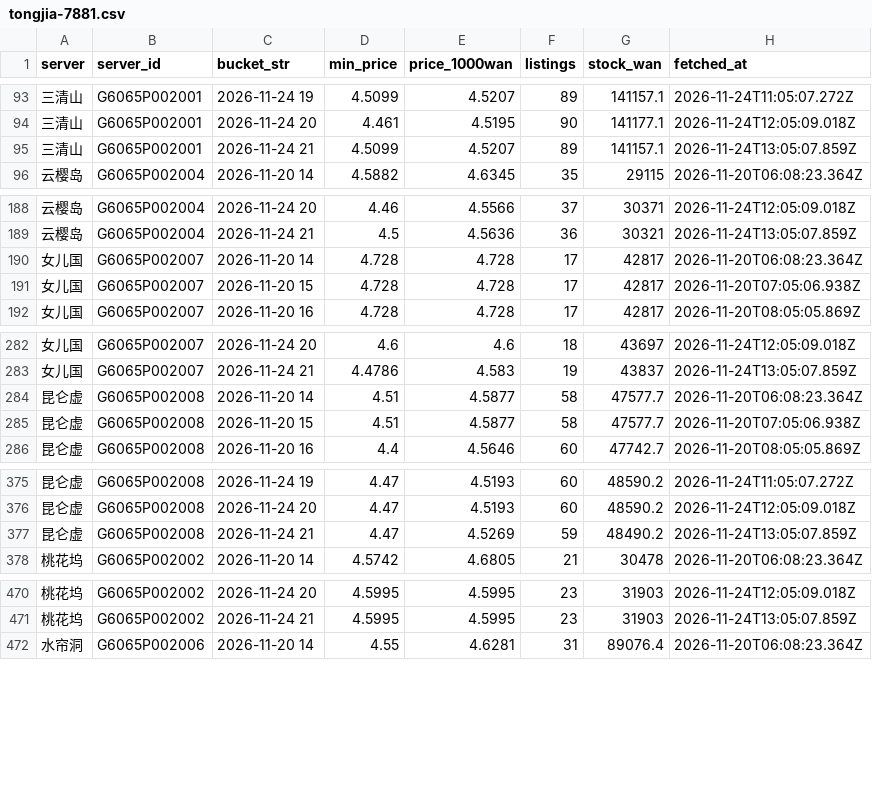
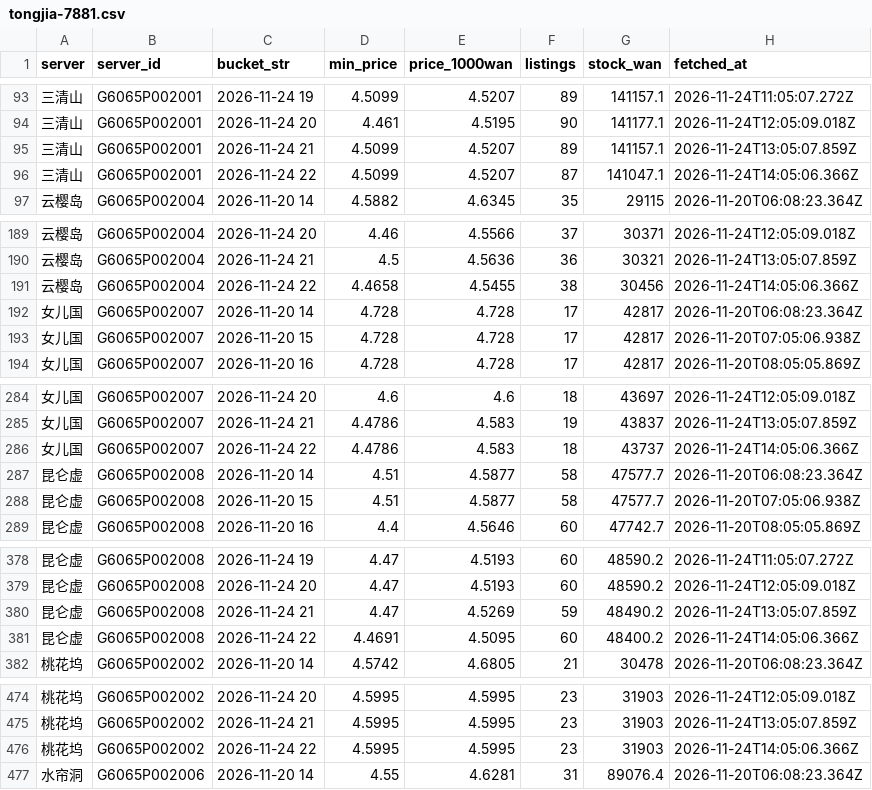
Before and after one commit to Luhanghang001/nsh-tongjia, a CSV file: data/tongjia-7881.csv, drawn as a sheet; only a part is shown, gaps mark what is left out; the diff covers the shown part only.

```diff
--- a/data/tongjia-7881.csv
+++ b/data/tongjia-7881.csv
@@ -95,2 +95,3 @@ server,server_id,bucket_str,min_price,price_1000wan,listings,stock_wan,fetched_a
 三清山,G6065P002001,2026-11-24 21,4.5099,4.5207,89,141157.1,2026-11-24T13:05:07.859Z
+三清山,G6065P002001,2026-11-24 22,4.5099,4.5207,87,141047.1,2026-11-24T14:05:06.366Z
 云樱岛,G6065P002004,2026-11-20 14,4.5882,4.6345,35,29115,2026-11-20T06:08:23.364Z
@@ -189,2 +190,3 @@ server,server_id,bucket_str,min_price,price_1000wan,listings,stock_wan,fetched_a
 云樱岛,G6065P002004,2026-11-24 21,4.5,4.5636,36,30321,2026-11-24T13:05:07.859Z
+云樱岛,G6065P002004,2026-11-24 22,4.4658,4.5455,38,30456,2026-11-24T14:05:06.366Z
 女儿国,G6065P002007,2026-11-20 14,4.728,4.728,17,42817,2026-11-20T06:08:23.364Z
@@ -283,2 +285,3 @@ server,server_id,bucket_str,min_price,price_1000wan,listings,stock_wan,fetched_a
 女儿国,G6065P002007,2026-11-24 21,4.4786,4.583,19,43837,2026-11-24T13:05:07.859Z
+女儿国,G6065P002007,2026-11-24 22,4.4786,4.583,18,43737,2026-11-24T14:05:06.366Z
 昆仑虚,G6065P002008,2026-11-20 14,4.51,4.5877,58,47577.7,2026-11-20T06:08:23.364Z
@@ -377,2 +380,3 @@ server,server_id,bucket_str,min_price,price_1000wan,listings,stock_wan,fetched_a
 昆仑虚,G6065P002008,2026-11-24 21,4.47,4.5269,59,48490.2,2026-11-24T13:05:07.859Z
+昆仑虚,G6065P002008,2026-11-24 22,4.4691,4.5095,60,48400.2,2026-11-24T14:05:06.366Z
 桃花坞,G6065P002002,2026-11-20 14,4.5742,4.6805,21,30478,2026-11-20T06:08:23.364Z
@@ -471,2 +475,3 @@ server,server_id,bucket_str,min_price,price_1000wan,listings,stock_wan,fetched_a
 桃花坞,G6065P002002,2026-11-24 21,4.5995,4.5995,23,31903,2026-11-24T13:05:07.859Z
+桃花坞,G6065P002002,2026-11-24 22,4.5995,4.5995,23,31903,2026-11-24T14:05:06.366Z
 水帘洞,G6065P002006,2026-11-20 14,4.55,4.6281,31,89076.4,2026-11-20T06:08:23.364Z
```
Also changed, not shown: 4 added rows elsewhere in this file, 2 other files.
